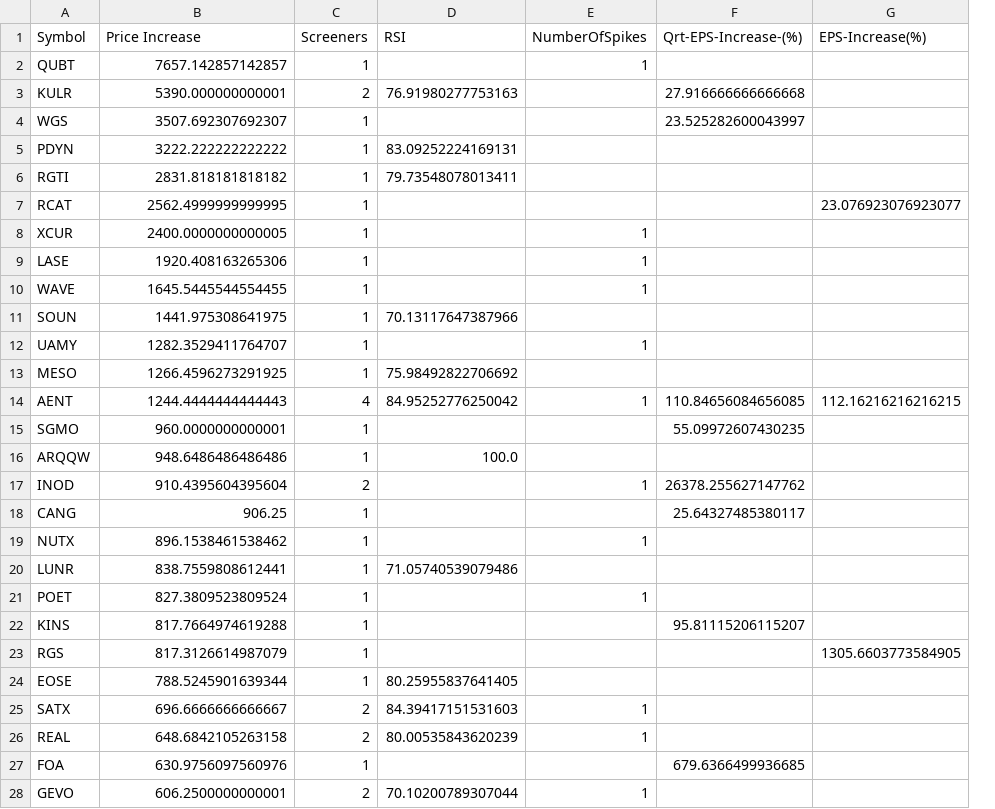
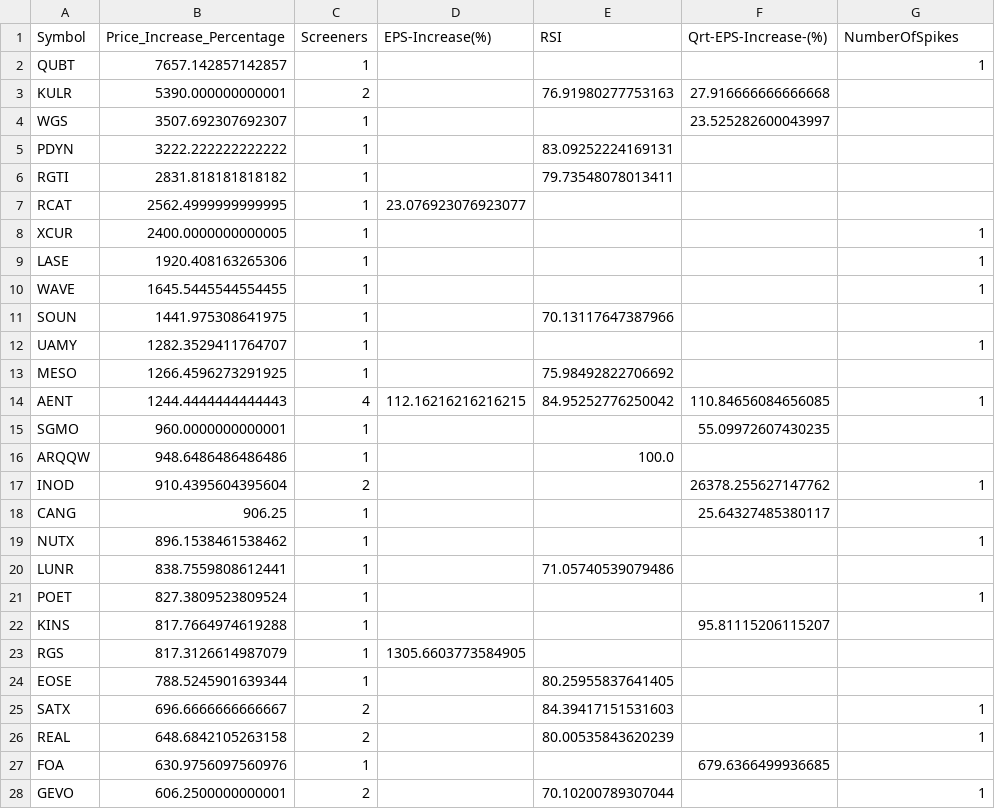
Before and after one commit to Mihaii2/Trader_Companion, a CSV file: flask_microservice_stocks_filterer/stocks_filtering_application/stocks_ranking_by_price.csv, drawn as a sheet; only a part is shown; removed rows and columns are numbered as before the commit, all else as after; the diff covers the shown part only; the diff names each change by its address in the sheet, - before the commit and + after, or states it on an @@ line.

Commit message:
Frontend Logic For Stocks Filtering Page is Done

```diff
--- a/flask_microservice_stocks_filterer/stocks_filtering_application/stocks_ranking_by_price.csv
+++ b/flask_microservice_stocks_filterer/stocks_filtering_application/stocks_ranking_by_price.csv
+column D (EPS-Increase(%)), rows 7-23: 23.076923076923077 |  |  |  |  |  |  | 112.16216216216215 |  |  |  |  |  |  |  |  | 1305.6603773584905
-column E (NumberOfSpikes), rows 2-28: 1 |  |  |  |  |  | 1 | 1 | 1 |  | 1 |  | 1 |  |  | 1 |  | 1 |  | 1 |  |  |  | 1 | 1 |  | 1
-B1: Price Increase
+B1: Price_Increase_Percentage
-G1: EPS-Increase(%)
+G1: NumberOfSpikes
-G2 (NumberOfSpikes): (empty)
+G2 (NumberOfSpikes): 1
-G7 (NumberOfSpikes): 23.076923076923077
+G7 (NumberOfSpikes): (empty)
-G8:G10 (NumberOfSpikes): (empty)
+G8:G10 (NumberOfSpikes): 1
-G12 (NumberOfSpikes): (empty)
+G12 (NumberOfSpikes): 1
-G14 (NumberOfSpikes): 112.16216216216215
+G14 (NumberOfSpikes): 1
-G17 (NumberOfSpikes): (empty)
+G17 (NumberOfSpikes): 1
-G19 (NumberOfSpikes): (empty)
+G19 (NumberOfSpikes): 1
-G21 (NumberOfSpikes): (empty)
+G21 (NumberOfSpikes): 1
-G23 (NumberOfSpikes): 1305.6603773584905
+G23 (NumberOfSpikes): (empty)
-G25:G26 (NumberOfSpikes): (empty)
+G25:G26 (NumberOfSpikes): 1
-G28 (NumberOfSpikes): (empty)
+G28 (NumberOfSpikes): 1
```
Also changed, not shown: 2 edited cells elsewhere in this file, 20 other files.
